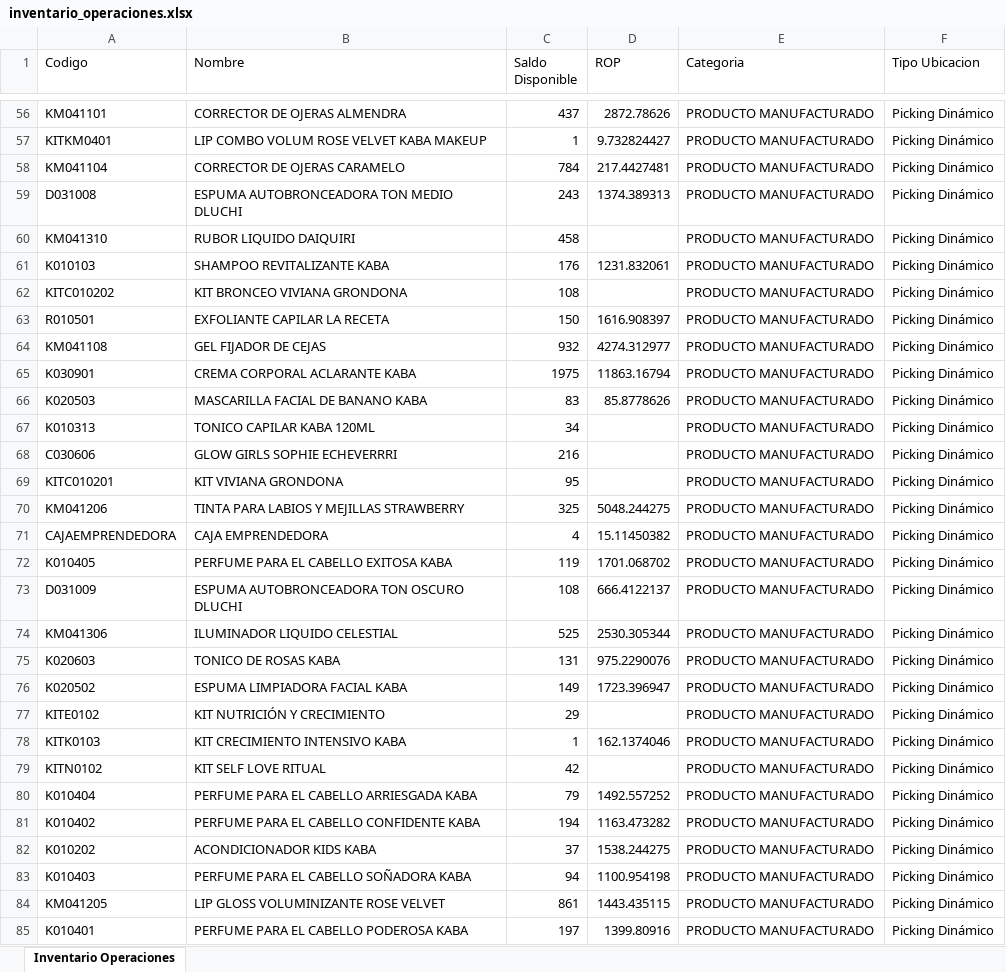
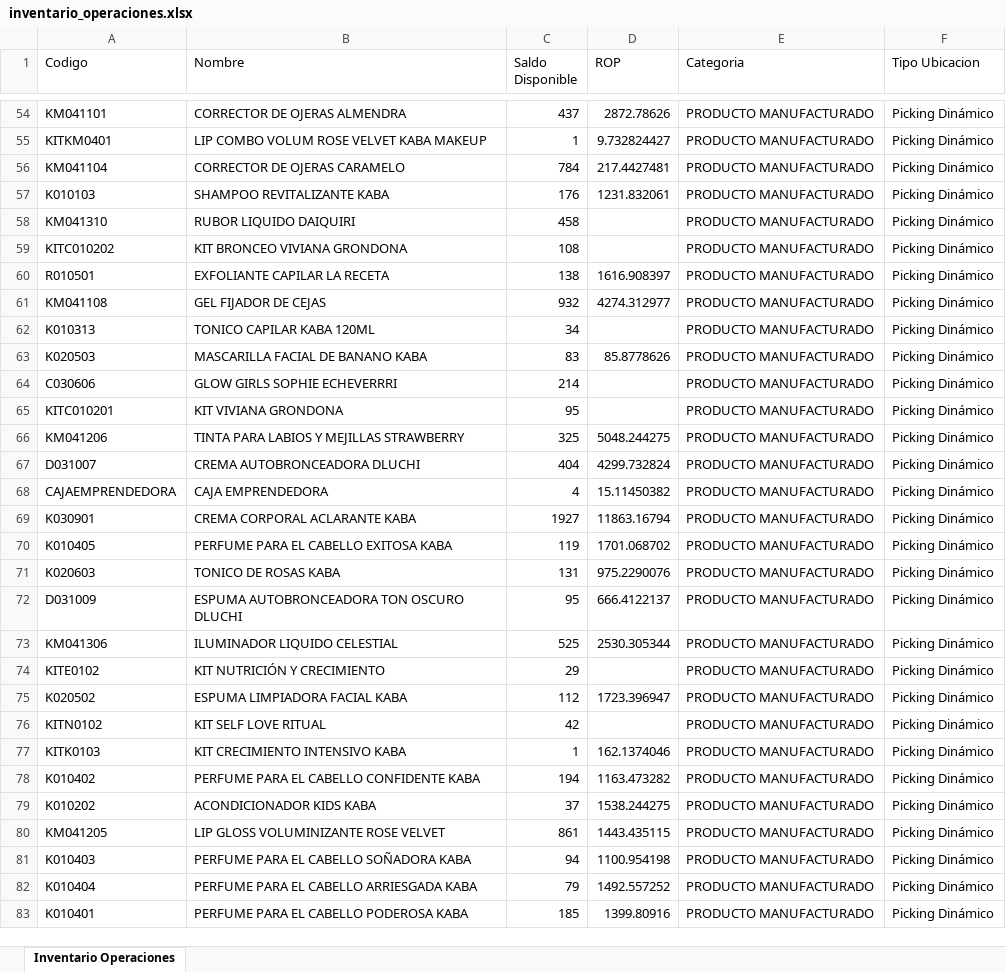
Before and after one commit to gaduqueja07/dashboard-dluchi, an Excel workbook: inventario_operaciones.xlsx, sheet Inventario Operaciones, drawn as a sheet; only a part is shown, gaps mark what is left out; values as stored, in another font and other column widths than the file's, no borders; removed rows and columns are numbered as before the commit, all else as after; the diff covers the shown part only; the diff names each change by its address in the sheet, - before the commit and + after, or states it on an @@ line.

Commit message:
Actualizar inventario_operaciones.xlsx - 2026-11-26 05:59

```diff
--- a/inventario_operaciones.xlsx (sheet Inventario Operaciones)
+++ b/inventario_operaciones.xlsx (sheet Inventario Operaciones)
-row 59: D031008 | ESPUMA AUTOBRONCEADORA TON MEDIO DLUCHI | 243 | 1374.389313 | PRODUCTO MANUFACTURADO | Picking Dinámico
@@ row 60 moved to row 58: KM041310 @@
-C60 (Saldo Disponible): 150
+C60 (Saldo Disponible): 138
-row 65: K030901 | CREMA CORPORAL ACLARANTE KABA | 1975 | 11863.16794 | PRODUCTO MANUFACTURADO | Picking Dinámico
@@ row 66 moved to row 63: K020503 @@
-C64 (Saldo Disponible): 216
+C64 (Saldo Disponible): 214
+row 67: D031007 | CREMA AUTOBRONCEADORA DLUCHI | 404 | 4299.732824 | PRODUCTO MANUFACTURADO | Picking Dinámico
+row 69: K030901 | CREMA CORPORAL ACLARANTE KABA | 1927 | 11863.16794 | PRODUCTO MANUFACTURADO | Picking Dinámico
-row 73: D031009 | ESPUMA AUTOBRONCEADORA TON OSCURO DLUCHI | 108 | 666.4122137 | PRODUCTO MANUFACTURADO | Picking Dinámico
-row 76: K020502 | ESPUMA LIMPIADORA FACIAL KABA | 149 | 1723.396947 | PRODUCTO MANUFACTURADO | Picking Dinámico
+row 72: D031009 | ESPUMA AUTOBRONCEADORA TON OSCURO DLUCHI | 95 | 666.4122137 | PRODUCTO MANUFACTURADO | Picking Dinámico
@@ row 74 moved to row 73: KM041306 @@
+row 75: K020502 | ESPUMA LIMPIADORA FACIAL KABA | 112 | 1723.396947 | PRODUCTO MANUFACTURADO | Picking Dinámico
@@ row 78 moved to row 77: KITK0103 @@
@@ row 83 moved to row 81: K010403 @@
@@ row 80 moved to row 82: K010404 @@
-C83 (Saldo Disponible): 197
+C83 (Saldo Disponible): 185
```
Also changed, not shown: 24 added rows, 25 removed rows, 440 moved rows and 40 edited cells elsewhere in this sheet.
